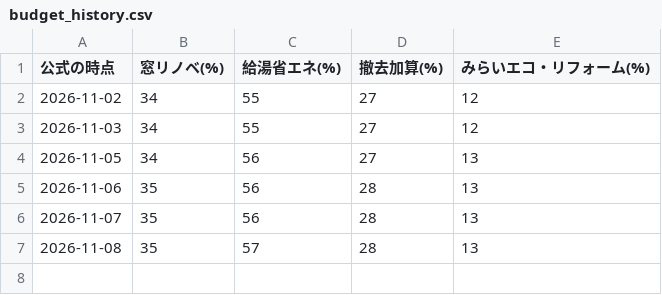
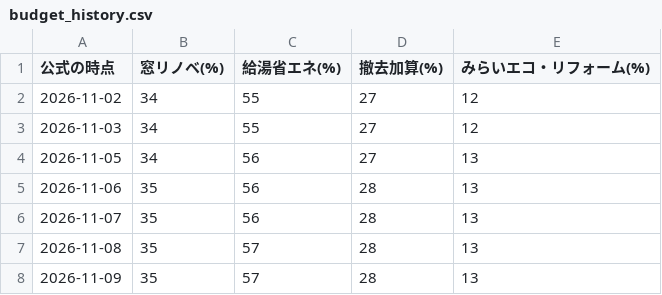
Before and after one commit to sho4special0thanks4-sketch/hojokin-search-761ec045, a CSV file: budget_history.csv, drawn as a sheet; the diff names each change by its address in the sheet, - before the commit and + after, or states it on an @@ line.

```diff
--- a/budget_history.csv
+++ b/budget_history.csv
+row 8: 2026-11-09 | 35 | 57 | 28 | 13
```
Also changed, not shown: 1 other file.
